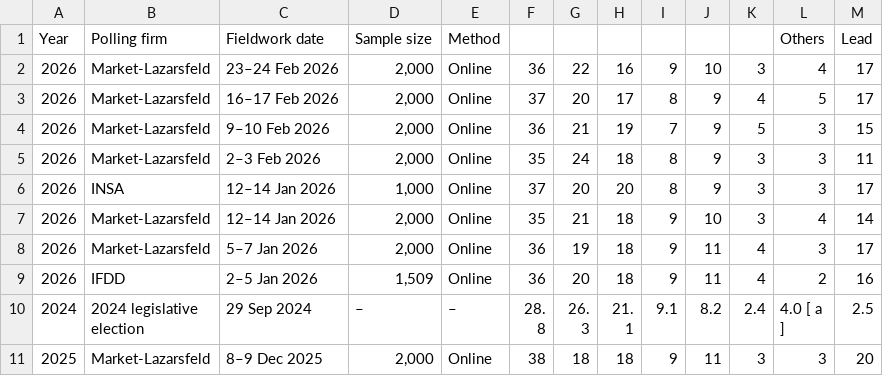
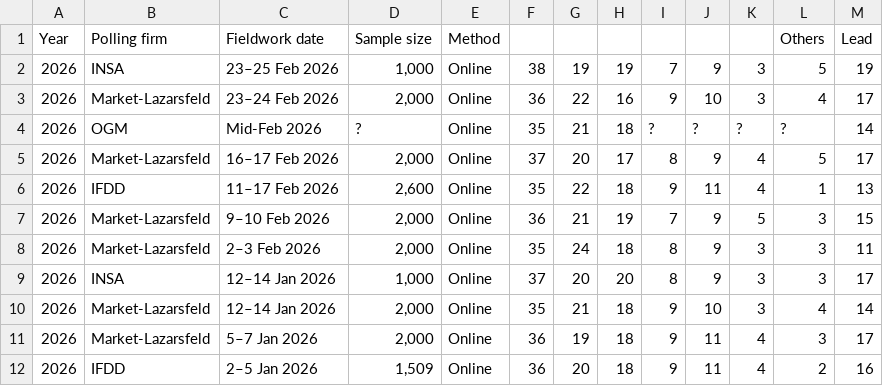
Before and after one commit to Andrevitali/PollsProject, a CSV file: Austria_national_polls_last5years_bs4.csv, drawn as a sheet; only a part is shown; the shorter side is filled out with more unchanged rows; the diff names each change by its address in the sheet, - before the commit and + after, or states it on an @@ line.

```diff
--- a/Austria_national_polls_last5years_bs4.csv
+++ b/Austria_national_polls_last5years_bs4.csv
+row 2: 2026 | INSA | 23–25 Feb 2026 | 1,000 | Online | 38 | 19 | 19 | 7 | 9 | 3 | 5 | 19
+row 4: 2026 | OGM | Mid-Feb 2026 | ? | Online | 35 | 21 | 18 | ? | ? | ? | ? | 14
+row 6: 2026 | IFDD | 11–17 Feb 2026 | 2,600 | Online | 35 | 22 | 18 | 9 | 11 | 4 | 1 | 13
```
Also changed, not shown: Austria_polls_clean.csv, Italy_national_polls_last5years_bs4.csv, 4 other files.
